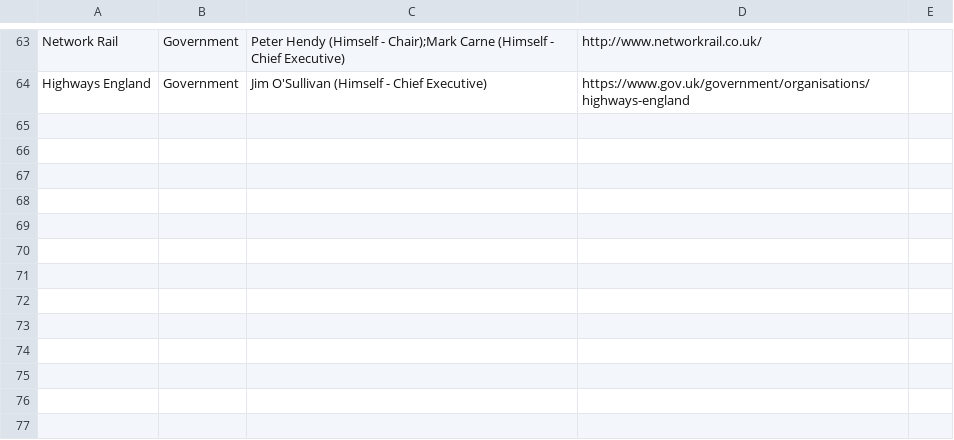
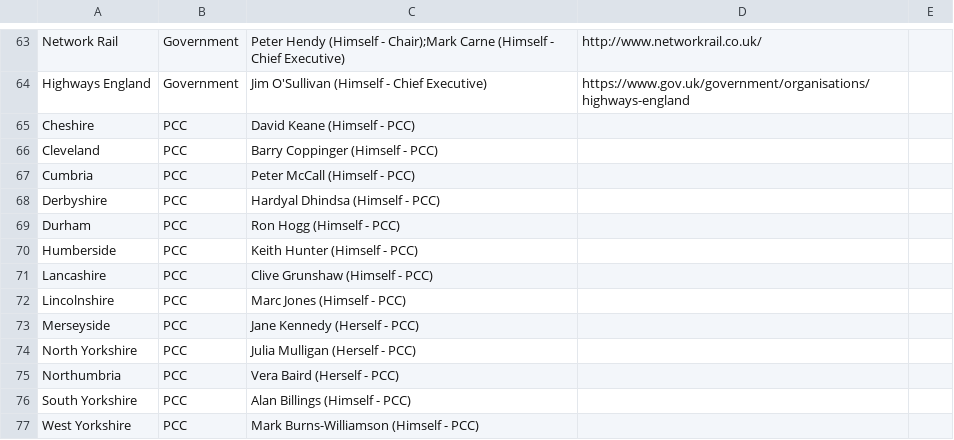
Before and after one commit to odileeds/northernpowerhousepeople, a CSV file: organisations.csv, drawn as a sheet; only a part is shown, gaps mark what is left out.

```diff
--- a/organisations.csv
+++ b/organisations.csv
@@ -64 +64,14 @@ Network Rail,Government,Peter Hendy (Himself - Chair);Mark Carne (Himself - Chie
 Highways England,Government,Jim O'Sullivan (Himself - Chief Executive),https://www.gov.uk/government/organisations/highways-england,
+Cheshire,PCC,David Keane (Himself - PCC),,
+Cleveland,PCC,Barry Coppinger (Himself - PCC),,
+Cumbria,PCC,Peter McCall (Himself - PCC),,
+Derbyshire,PCC,Hardyal Dhindsa (Himself - PCC),,
+Durham,PCC,Ron Hogg (Himself - PCC),,
+Humberside,PCC,Keith Hunter (Himself - PCC),,
+Lancashire,PCC,Clive Grunshaw (Himself - PCC),,
+Lincolnshire,PCC,Marc Jones (Himself - PCC),,
+Merseyside,PCC,Jane Kennedy (Herself - PCC),,
+North Yorkshire,PCC,Julia Mulligan (Herself - PCC),,
+Northumbria,PCC,Vera Baird (Herself - PCC),,
+South Yorkshire,PCC,Alan Billings (Himself - PCC),,
+West Yorkshire,PCC,Mark Burns-Williamson (Himself - PCC),,
```
Also changed, not shown: 1 other file.
